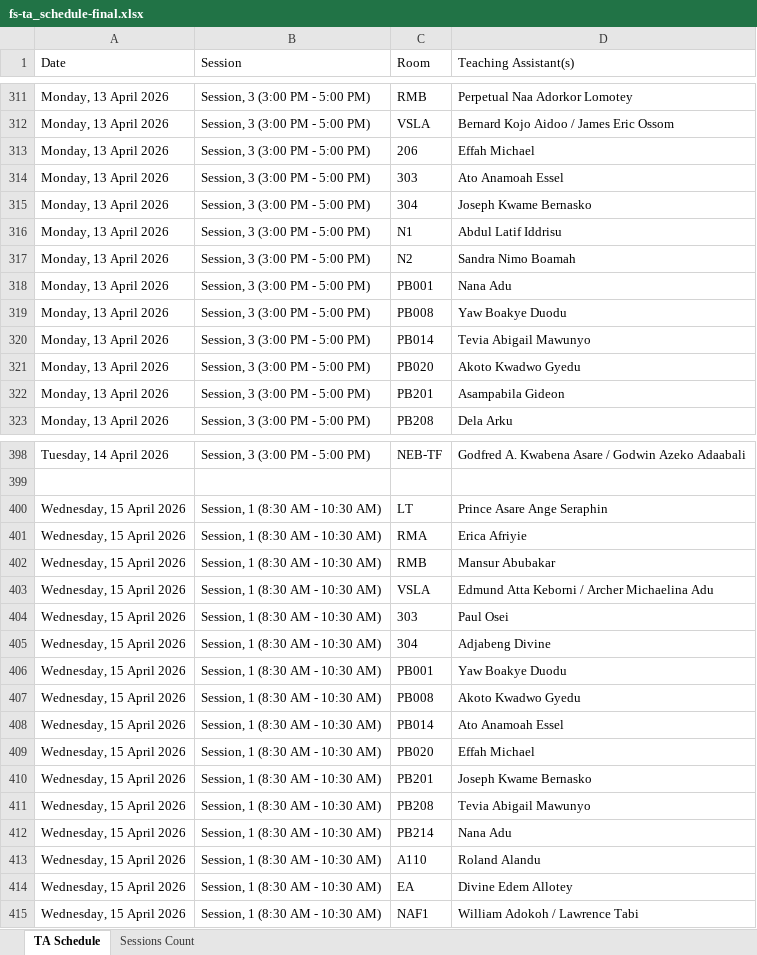
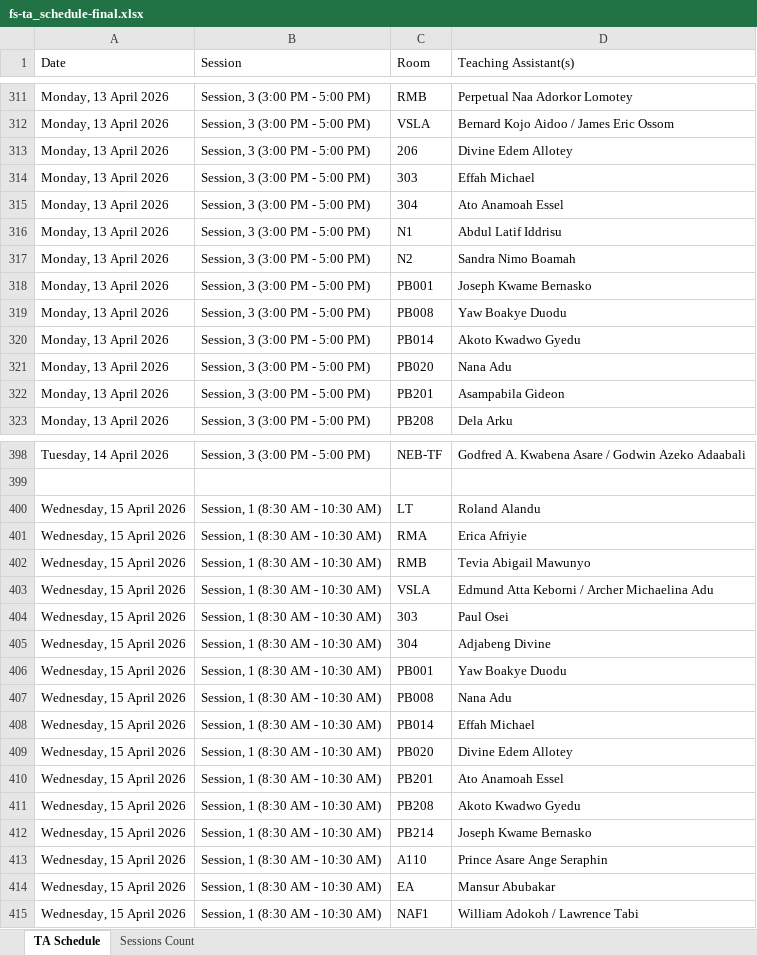
Before and after one commit to HerbertNtim/invigilation-automation, an Excel workbook: src/outputs/fs-ta_schedule-final.xlsx, sheet TA Schedule, drawn as a sheet; only a part is shown, gaps mark what is left out; values as stored, in another font and other column widths than the file's, no borders; the diff covers the shown part only; the diff names each change by its address in the sheet, - before the commit and + after, or states it on an @@ line.

```diff
--- a/src/outputs/fs-ta_schedule-final.xlsx (sheet TA Schedule)
+++ b/src/outputs/fs-ta_schedule-final.xlsx (sheet TA Schedule)
-D313 (Teaching Assistant(s)): Effah Michael
+D313 (Teaching Assistant(s)): Divine Edem Allotey
-D314 (Teaching Assistant(s)): Ato Anamoah Essel
+D314 (Teaching Assistant(s)): Effah Michael
-D315 (Teaching Assistant(s)): Joseph Kwame Bernasko
+D315 (Teaching Assistant(s)): Ato Anamoah Essel
-D318 (Teaching Assistant(s)): Nana Adu
+D318 (Teaching Assistant(s)): Joseph Kwame Bernasko
-D320 (Teaching Assistant(s)): Tevia Abigail Mawunyo
+D320 (Teaching Assistant(s)): Akoto Kwadwo Gyedu
-D321 (Teaching Assistant(s)): Akoto Kwadwo Gyedu
+D321 (Teaching Assistant(s)): Nana Adu
-D400 (Teaching Assistant(s)): Prince Asare Ange Seraphin
+D400 (Teaching Assistant(s)): Roland Alandu
-D402 (Teaching Assistant(s)): Mansur Abubakar
+D402 (Teaching Assistant(s)): Tevia Abigail Mawunyo
-D407 (Teaching Assistant(s)): Akoto Kwadwo Gyedu
+D407 (Teaching Assistant(s)): Nana Adu
-D408 (Teaching Assistant(s)): Ato Anamoah Essel
+D408 (Teaching Assistant(s)): Effah Michael
-D409 (Teaching Assistant(s)): Effah Michael
+D409 (Teaching Assistant(s)): Divine Edem Allotey
-D410 (Teaching Assistant(s)): Joseph Kwame Bernasko
+D410 (Teaching Assistant(s)): Ato Anamoah Essel
-D411 (Teaching Assistant(s)): Tevia Abigail Mawunyo
+D411 (Teaching Assistant(s)): Akoto Kwadwo Gyedu
-D412 (Teaching Assistant(s)): Nana Adu
+D412 (Teaching Assistant(s)): Joseph Kwame Bernasko
-D413 (Teaching Assistant(s)): Roland Alandu
+D413 (Teaching Assistant(s)): Prince Asare Ange Seraphin
-D414 (Teaching Assistant(s)): Divine Edem Allotey
+D414 (Teaching Assistant(s)): Mansur Abubakar
```
Also changed, not shown: 64 edited cells elsewhere in this sheet, sheet Sessions Count, 4 other files.
